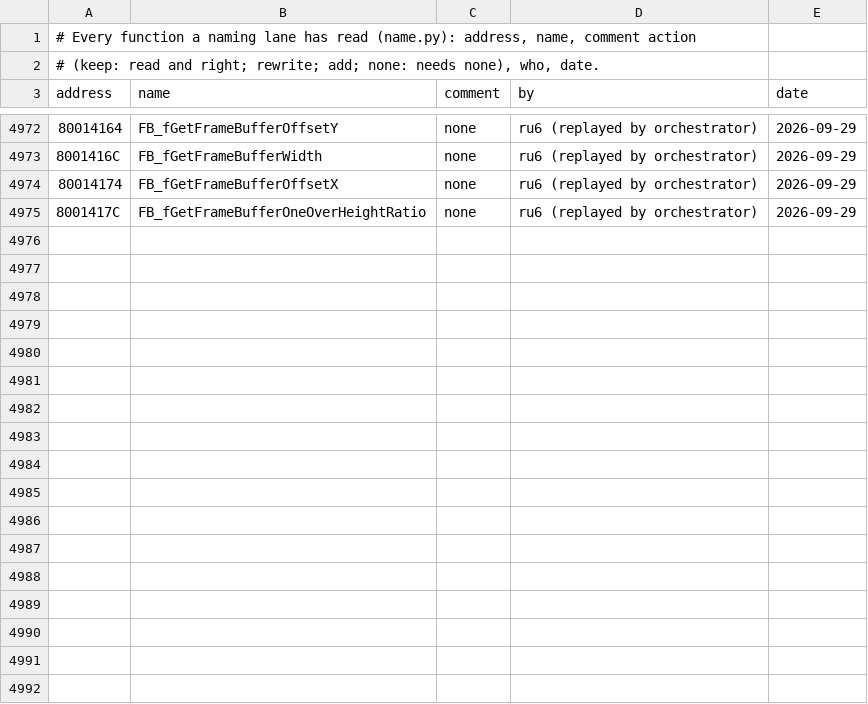
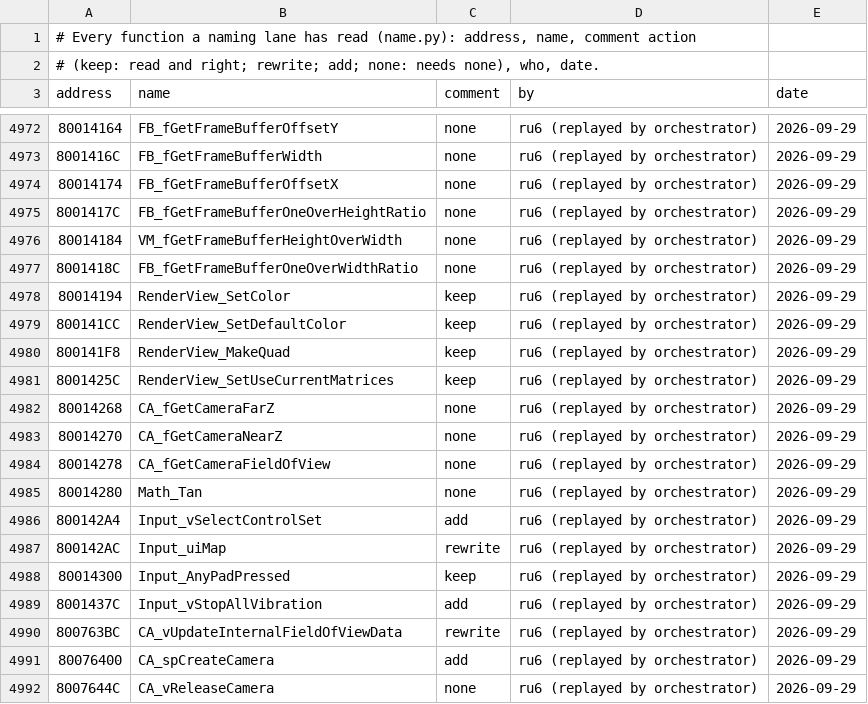
Before and after one commit to mitsevox/tw2004, a TSV file: config/GW4E69/review.tsv, drawn as a sheet; only a part is shown, gaps mark what is left out; the diff covers the shown part only; the diff names each change by its address in the sheet, - before the commit and + after, or states it on an @@ line.

```diff
--- a/config/GW4E69/review.tsv
+++ b/config/GW4E69/review.tsv
+row 4976: 80014184 | VM_fGetFrameBufferHeightOverWidth | none | ru6 (replayed by orchestrator) | 2026-09-29
+row 4977: 8001418C | FB_fGetFrameBufferOneOverWidthRatio | none | ru6 (replayed by orchestrator) | 2026-09-29
+row 4978: 80014194 | RenderView_SetColor | keep | ru6 (replayed by orchestrator) | 2026-09-29
+row 4979: 800141CC | RenderView_SetDefaultColor | keep | ru6 (replayed by orchestrator) | 2026-09-29
+row 4980: 800141F8 | RenderView_MakeQuad | keep | ru6 (replayed by orchestrator) | 2026-09-29
+row 4981: 8001425C | RenderView_SetUseCurrentMatrices | keep | ru6 (replayed by orchestrator) | 2026-09-29
+row 4982: 80014268 | CA_fGetCameraFarZ | none | ru6 (replayed by orchestrator) | 2026-09-29
+row 4983: 80014270 | CA_fGetCameraNearZ | none | ru6 (replayed by orchestrator) | 2026-09-29
+row 4984: 80014278 | CA_fGetCameraFieldOfView | none | ru6 (replayed by orchestrator) | 2026-09-29
+row 4985: 80014280 | Math_Tan | none | ru6 (replayed by orchestrator) | 2026-09-29
+row 4986: 800142A4 | Input_vSelectControlSet | add | ru6 (replayed by orchestrator) | 2026-09-29
+row 4987: 800142AC | Input_uiMap | rewrite | ru6 (replayed by orchestrator) | 2026-09-29
+row 4988: 80014300 | Input_AnyPadPressed | keep | ru6 (replayed by orchestrator) | 2026-09-29
+row 4989: 8001437C | Input_vStopAllVibration | add | ru6 (replayed by orchestrator) | 2026-09-29
+row 4990: 800763BC | CA_vUpdateInternalFieldOfViewData | rewrite | ru6 (replayed by orchestrator) | 2026-09-29
+row 4991: 80076400 | CA_spCreateCamera | add | ru6 (replayed by orchestrator) | 2026-09-29
+row 4992: 8007644C | CA_vReleaseCamera | none | ru6 (replayed by orchestrator) | 2026-09-29
```
Also changed, not shown: 11 added rows elsewhere in this file, 30 other files.
